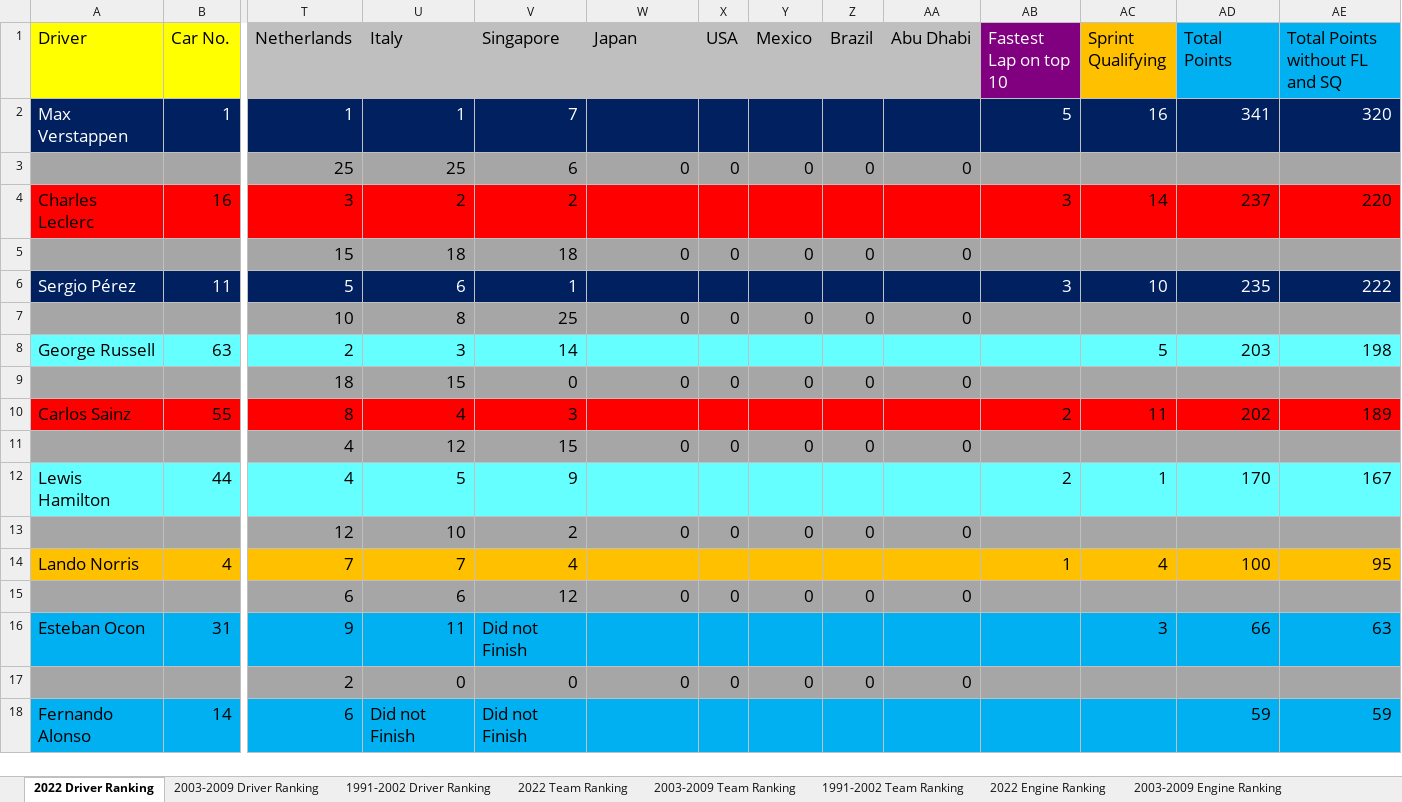
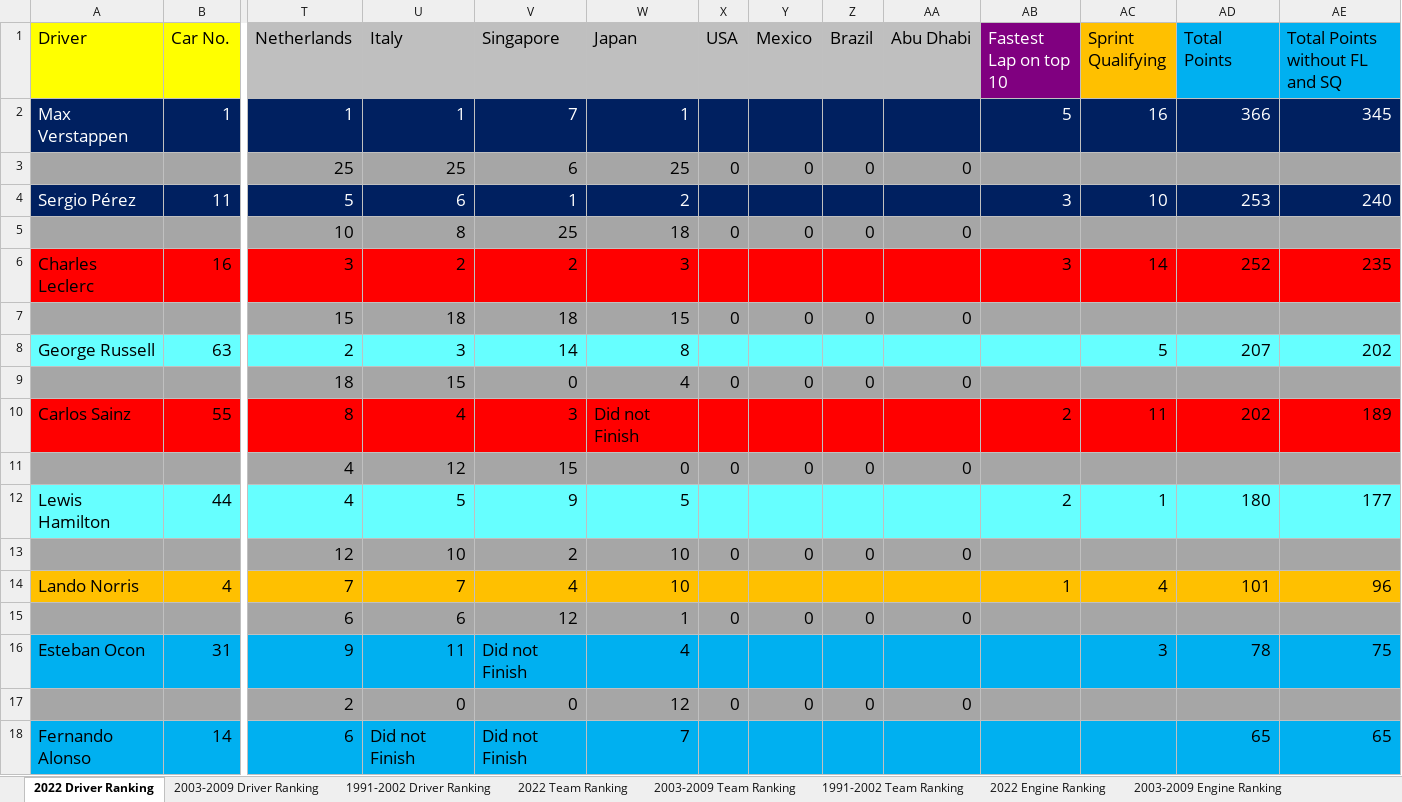
Before and after one commit to LITTLEPINKALLDEAD/DatasOnTelecom, an Excel workbook: 文档/其他文档/Others/Sports/Formula Ranking_2022.xlsx, sheet 2022 Driver Ranking, drawn as a sheet; only a part is shown, gaps mark what is left out; values as stored, in another font and other column widths than the file's, no borders; removed rows and columns are numbered as before the commit, all else as after; rows hold the shown columns only; the diff covers the shown part only; the diff names each change by its address in the sheet, - before the commit and + after, or states it on an @@ line.

```diff
--- a/文档/其他文档/Others/Sports/Formula Ranking_2022.xlsx (sheet 2022 Driver Ranking)
+++ b/文档/其他文档/Others/Sports/Formula Ranking_2022.xlsx (sheet 2022 Driver Ranking)
-W2 (Japan): (empty)
+W2 (Japan): 1
-AD2 (Total Points): 341
+AD2 (Total Points): 366
-AE2 (Total Points without FL and SQ): 320
+AE2 (Total Points without FL and SQ): 345
-W3 (Japan): 0
+W3 (Japan): 25
-row 4: Charles Leclerc | 16 | 3 | 2 | 2 |  |  |  |  |  | 3 | 14 | 237 | 220
-row 5:  |  | 15 | 18 | 18 | 0 | 0 | 0 | 0 | 0
-W4 (Japan): (empty)
+W4 (Japan): 2
-AD4 (Total Points): 235
+AD4 (Total Points): 253
-AE4 (Total Points without FL and SQ): 222
+AE4 (Total Points without FL and SQ): 240
-W5 (Japan): 0
+W5 (Japan): 18
+row 6: Charles Leclerc | 16 | 3 | 2 | 2 | 3 |  |  |  |  | 3 | 14 | 252 | 235
+row 7:  |  | 15 | 18 | 18 | 15 | 0 | 0 | 0 | 0
-W8 (Japan): (empty)
+W8 (Japan): 8
-AD8 (Total Points): 203
+AD8 (Total Points): 207
-AE8 (Total Points without FL and SQ): 198
+AE8 (Total Points without FL and SQ): 202
-W9 (Japan): 0
+W9 (Japan): 4
-W10 (Japan): (empty)
+W10 (Japan): Did not Finish
-W12 (Japan): (empty)
+W12 (Japan): 5
-AD12 (Total Points): 170
+AD12 (Total Points): 180
-AE12 (Total Points without FL and SQ): 167
+AE12 (Total Points without FL and SQ): 177
-W13 (Japan): 0
+W13 (Japan): 10
-W14 (Japan): (empty)
+W14 (Japan): 10
-AD14 (Total Points): 100
+AD14 (Total Points): 101
-AE14 (Total Points without FL and SQ): 95
+AE14 (Total Points without FL and SQ): 96
-W15 (Japan): 0
+W15 (Japan): 1
-W16 (Japan): (empty)
+W16 (Japan): 4
-AD16 (Total Points): 66
+AD16 (Total Points): 78
-AE16 (Total Points without FL and SQ): 63
+AE16 (Total Points without FL and SQ): 75
-W17 (Japan): 0
+W17 (Japan): 12
-W18 (Japan): (empty)
+W18 (Japan): 7
-AD18 (Total Points): 59
+AD18 (Total Points): 65
-AE18 (Total Points without FL and SQ): 59
+AE18 (Total Points without FL and SQ): 65
```
Also changed, not shown: 2 added rows, 2 removed rows and 14 edited cells elsewhere in this sheet, sheet 1991-2002 Driver Ranking, sheet 2003-2009 Driver Ranking, sheet 2022 Team Ranking, sheet 2003-2009 Team Ranking, sheet 1991-2002 Team Ranking, formulas that keep their value.
